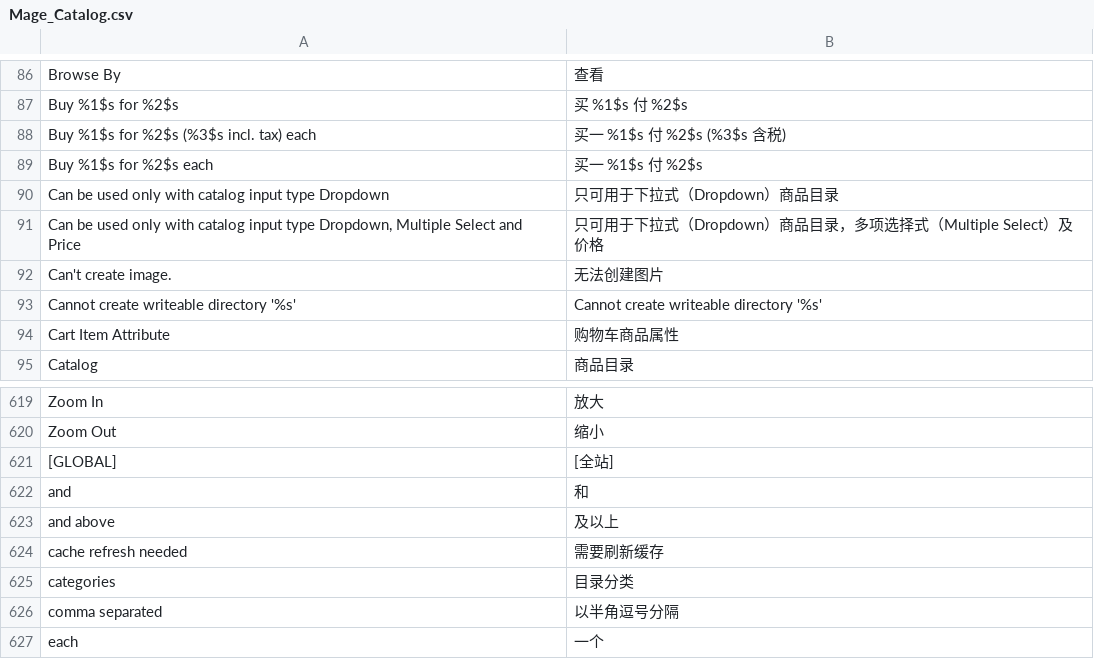
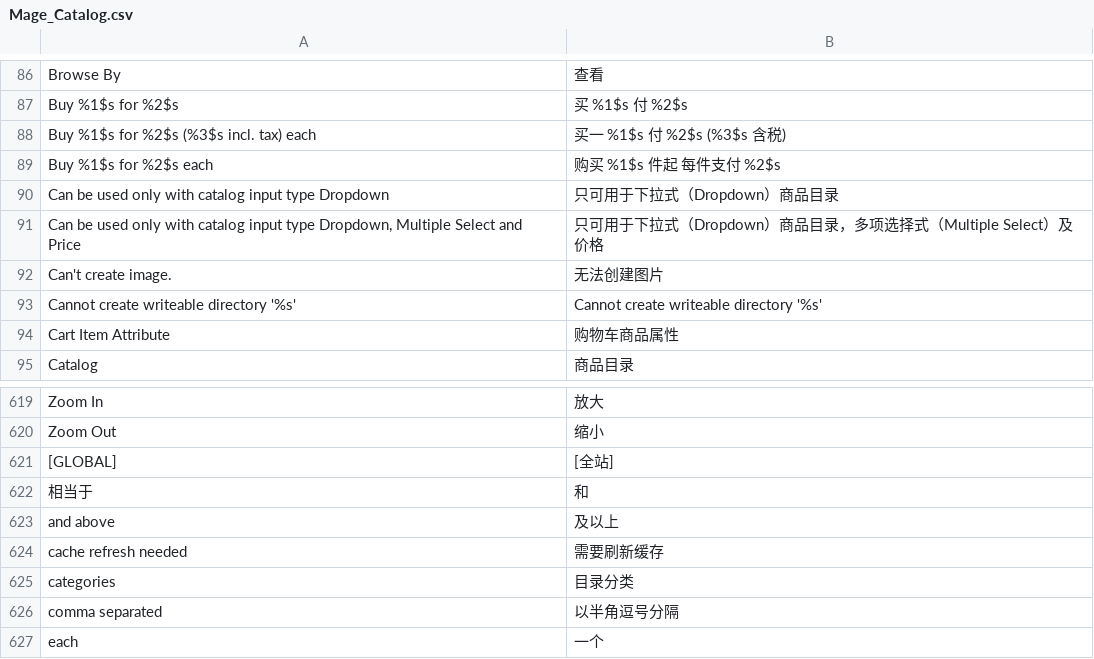
Before and after one commit to cosmocommerce/magento-chinese-edition, a CSV file: locale/zh_CN/Mage_Catalog.csv, drawn as a sheet; only a part is shown, gaps mark what is left out; the diff names each change by its address in the sheet, - before the commit and + after, or states it on an @@ line.

Commit message:
节省提示文字

```diff
--- a/locale/zh_CN/Mage_Catalog.csv
+++ b/locale/zh_CN/Mage_Catalog.csv
-B89: 买一 %1$s 付 %2$s
+B89: 购买 %1$s 件起 每件支付 %2$s
-A622: and
+A622: 相当于
```
